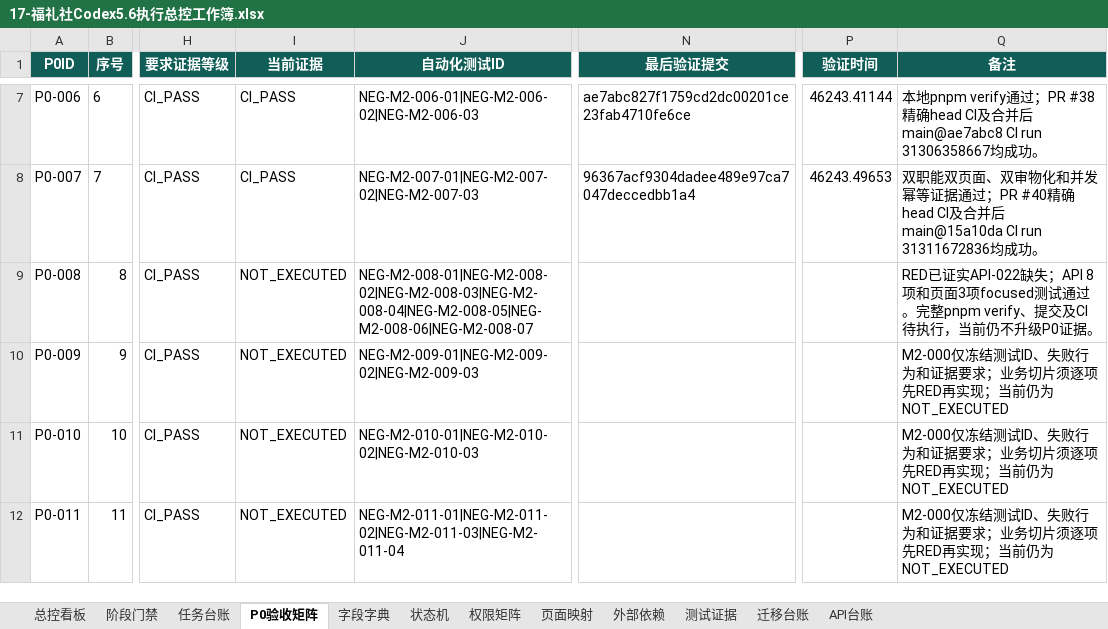
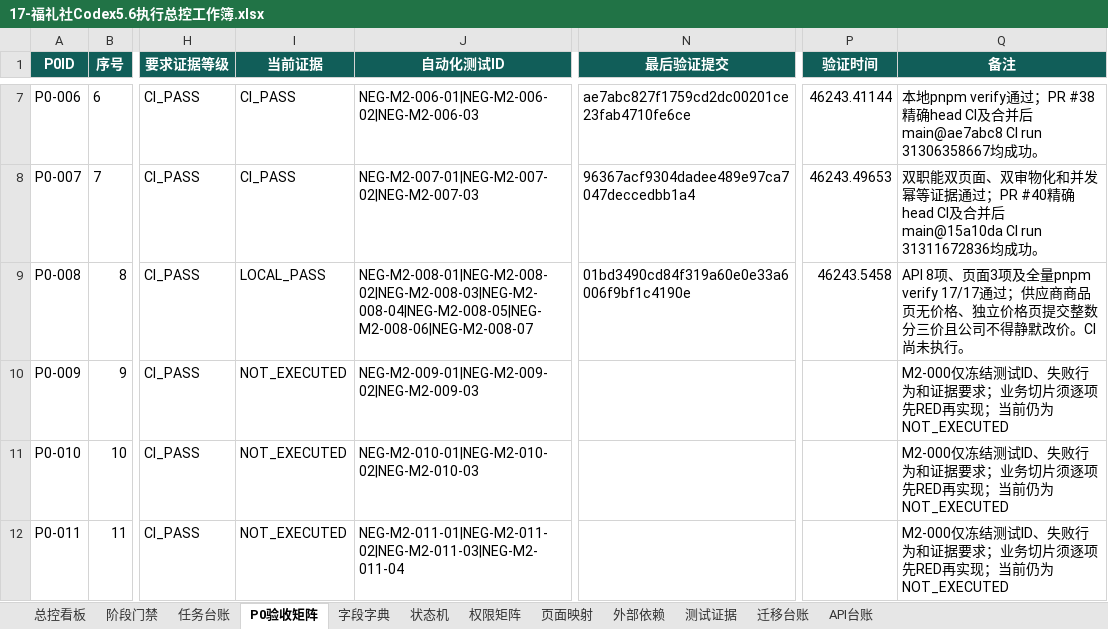
Before and after one commit to EasyStep-lee/flt1, an Excel workbook: 福礼社Codex5.6开发执行包V1.1/17-福礼社Codex5.6执行总控工作簿.xlsx, sheet P0验收矩阵, drawn as a sheet; only a part is shown, gaps mark what is left out; values as stored, in another font and other column widths than the file's, no borders; conditional formats and table styles not drawn; the diff names each change by its address in the sheet, - before the commit and + after, or states it on an @@ line.

```diff
--- a/福礼社Codex5.6开发执行包V1.1/17-福礼社Codex5.6执行总控工作簿.xlsx (sheet P0验收矩阵)
+++ b/福礼社Codex5.6开发执行包V1.1/17-福礼社Codex5.6执行总控工作簿.xlsx (sheet P0验收矩阵)
-I9 (当前证据): NOT_EXECUTED
+I9 (当前证据): LOCAL_PASS
-N9 (最后验证提交): (empty)
+N9 (最后验证提交): 01bd3490cd84f319a60e0e33a6006f9bf1c4190e
-P9 (验证时间): (empty)
+P9 (验证时间): 46243.5458
-Q9 (备注): RED已证实API-022缺失；API 8项和页面3项focused测试通过。完整pnpm verify、提交及CI待执行，当前仍不升级P0证据。
+Q9 (备注): API 8项、页面3项及全量pnpm verify 17/17通过；供应商商品页无价格、独立价格页提交整数分三价且公司不得静默改价。CI尚未执行。
```
Also changed, not shown: sheet 测试证据, sheet 任务台账, sheet 总控看板, sheet 页面映射, sheet API台账, sheet 阶段门禁, 1 more sheet, 11 other files.
